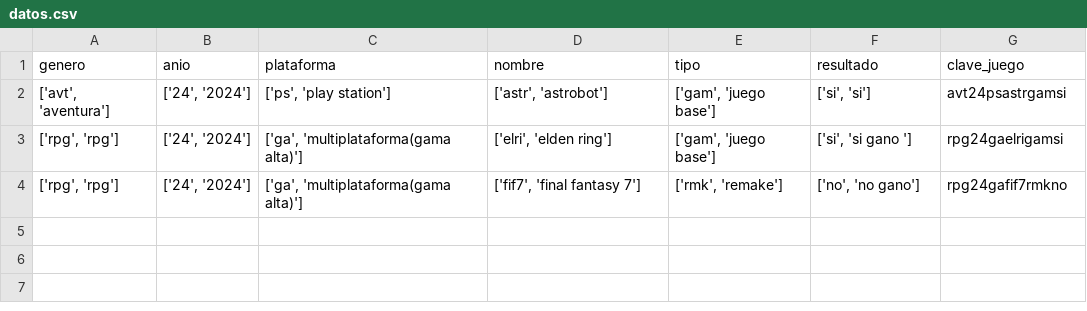
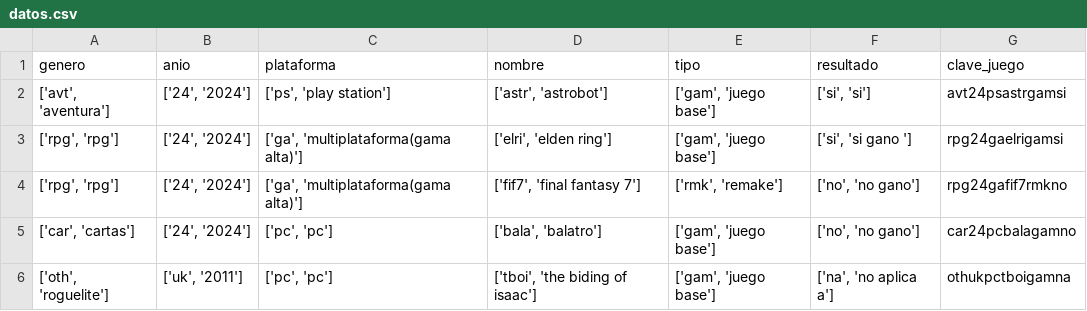
Before and after one commit to Barush-8/game-keys, a CSV file: datos.csv, drawn as a sheet.

```diff
--- a/datos.csv
+++ b/datos.csv
@@ -4 +4,3 @@ genero,anio,plataforma,nombre,tipo,resultado,clave_juego
 "['rpg', 'rpg']","['24', '2024']","['ga', 'multiplataforma(gama alta)']","['fif7', 'final fantasy 7']","['rmk', 'remake']","['no', 'no gano']",rpg24gafif7rmkno
+"['car', 'cartas']","['24', '2024']","['pc', 'pc']","['bala', 'balatro']","['gam', 'juego base']","['no', 'no gano']",car24pcbalagamno
+"['oth', 'roguelite']","['uk', '2011']","['pc', 'pc']","['tboi', 'the biding of isaac']","['gam', 'juego base']","['na', 'no aplica a']",othukpctboigamna
```
Also changed, not shown: 2 other files.
